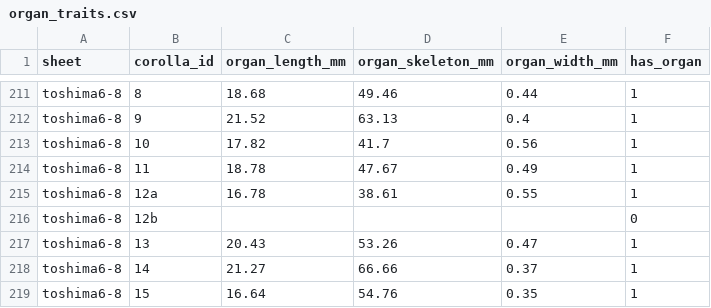
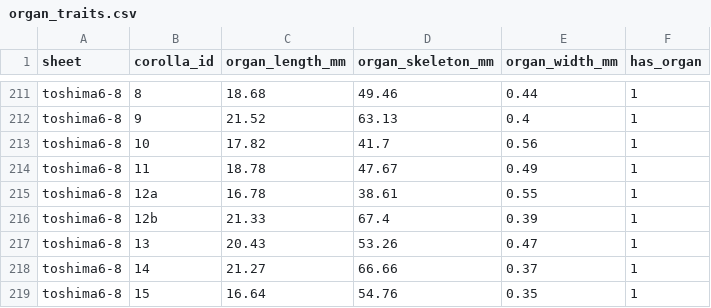
Before and after one commit to zuizui0223/shimahotarubukuro, a CSV file: results_shimask_all/organ_traits.csv, drawn as a sheet; only a part is shown, gaps mark what is left out.

```diff
--- a/results_shimask_all/organ_traits.csv
+++ b/results_shimask_all/organ_traits.csv
@@ -215,3 +215,3 @@ toshima6-8,11,18.78,47.67,0.49,1
 toshima6-8,12a,16.78,38.61,0.55,1
-toshima6-8,12b,,,,0
+toshima6-8,12b,21.33,67.4,0.39,1
 toshima6-8,13,20.43,53.26,0.47,1
```
Also changed, not shown: results_shimask_all/corolla_master.csv, results_shimask_all/corolla_traits_final.csv, 4 other files.
